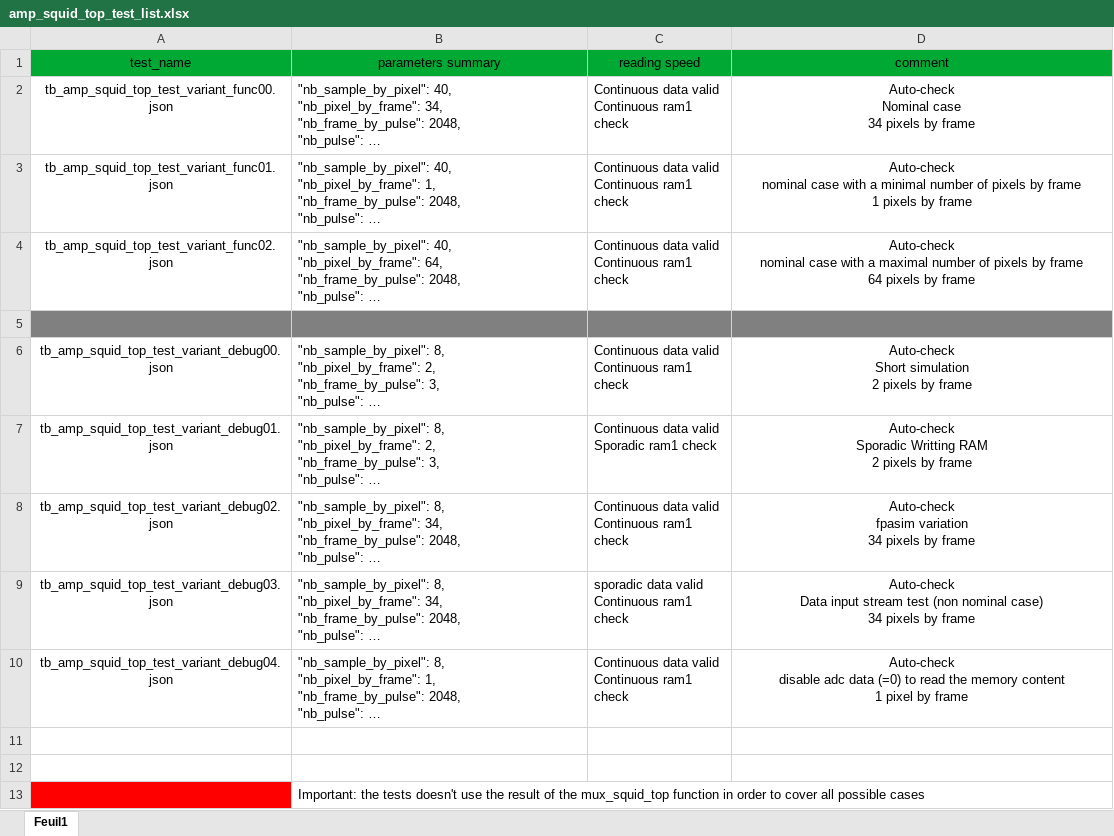
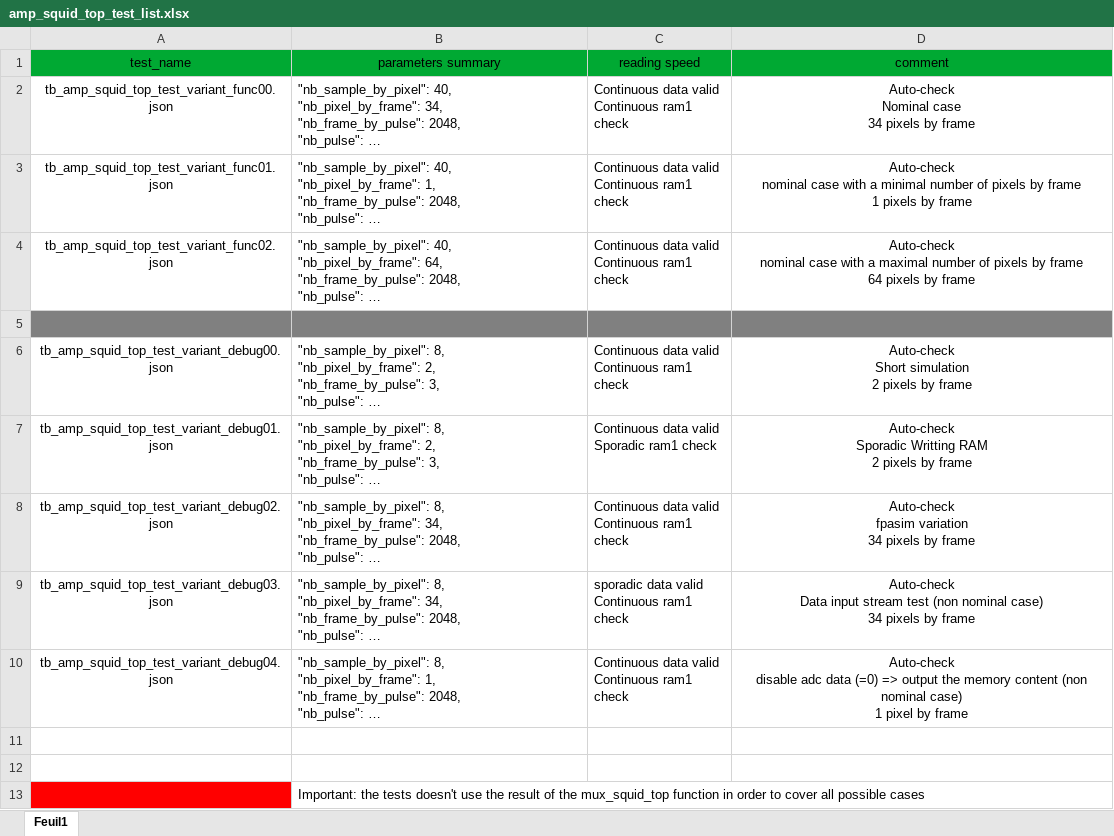
Before and after one commit to xifu-irap/fpasim-fw, an Excel workbook: simu/conf/fpasim/amp_squid/amp_squid_top_test_list.xlsx, sheet Feuil1, drawn as a sheet; long unchanged cells end in …; values as stored, in another font and other column widths than the file's, no borders; ↵ is a line break in a cell; the diff names each change by its address in the sheet, - before the commit and + after, or states it on an @@ line.

```diff
--- a/simu/conf/fpasim/amp_squid/amp_squid_top_test_list.xlsx (sheet Feuil1)
+++ b/simu/conf/fpasim/amp_squid/amp_squid_top_test_list.xlsx (sheet Feuil1)
-D10 (comment): …data (=0) to read the memory content ↵ 1 pixel…
+D10 (comment): …data (=0) => output the memory content (non nominal case) ↵ 1 pixel…
```
Also changed, not shown: 2 other files.
